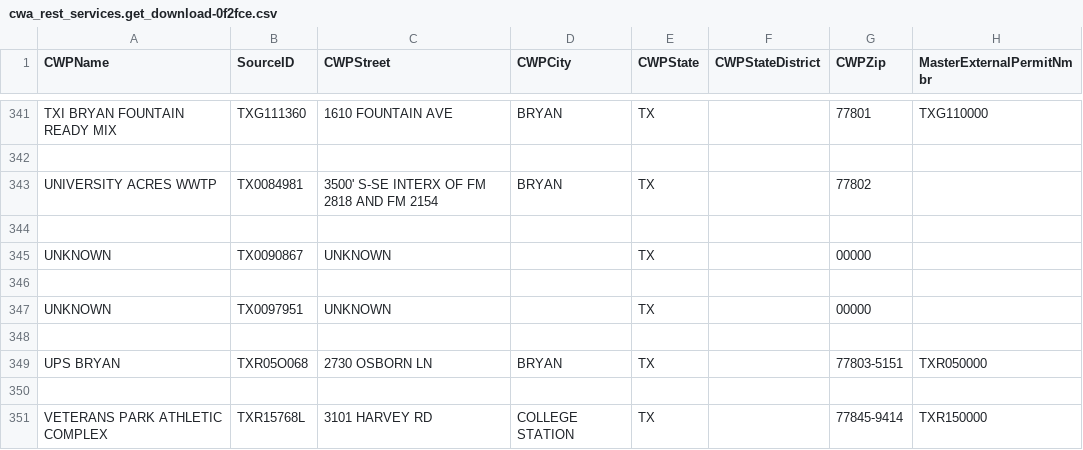
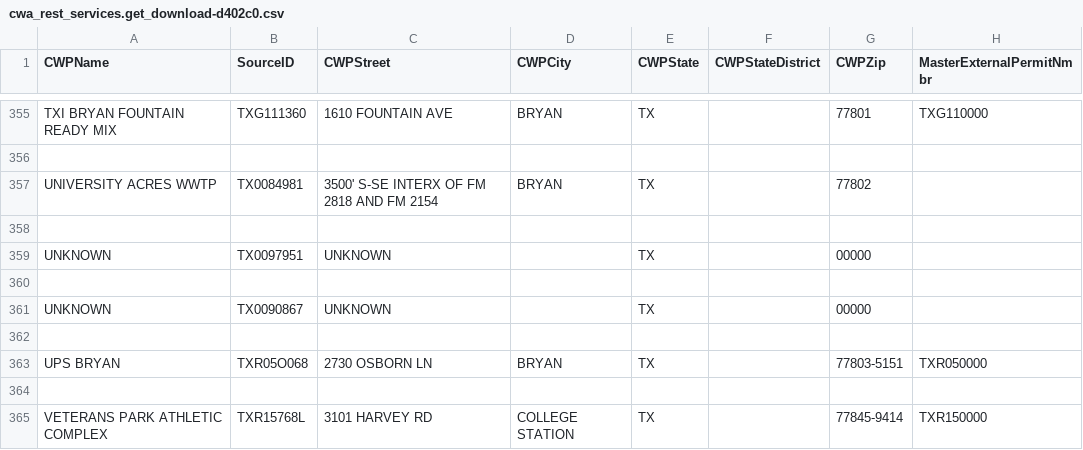
Before and after one commit to mps9506/echor, a CSV file: vignettes/introduction/0/ofmpub.epa.gov/echo/cwa_rest_services.get_download-d402c0.csv (was vignettes/introduction/0/ofmpub.epa.gov/echo/cwa_rest_services.get_download-0f2fce.csv), drawn as a sheet; only a part is shown, gaps mark what is left out; removed rows and columns are numbered as before the commit, all else as after; rows hold the shown columns only; the diff covers the shown part only; the diff names each change by its address in the sheet, - before the commit and + after, or states it on an @@ line.

```diff
--- a/vignettes/introduction/0/ofmpub.epa.gov/echo/cwa_rest_services.get_download-0f2fce.csv
+++ b/vignettes/introduction/0/ofmpub.epa.gov/echo/cwa_rest_services.get_download-d402c0.csv
@@ row 347 moved to row 359: UNKNOWN @@
+row 360: (empty)
-row 346: (empty)
```
Also changed, not shown: 29 added rows, 11 removed rows, 14 moved rows and 20 edited cells elsewhere in this file, vignettes/introduction/0/ofmpub.epa.gov/echo/air_rest_services.get_download-2aa1a3.csv, 9 other files.
